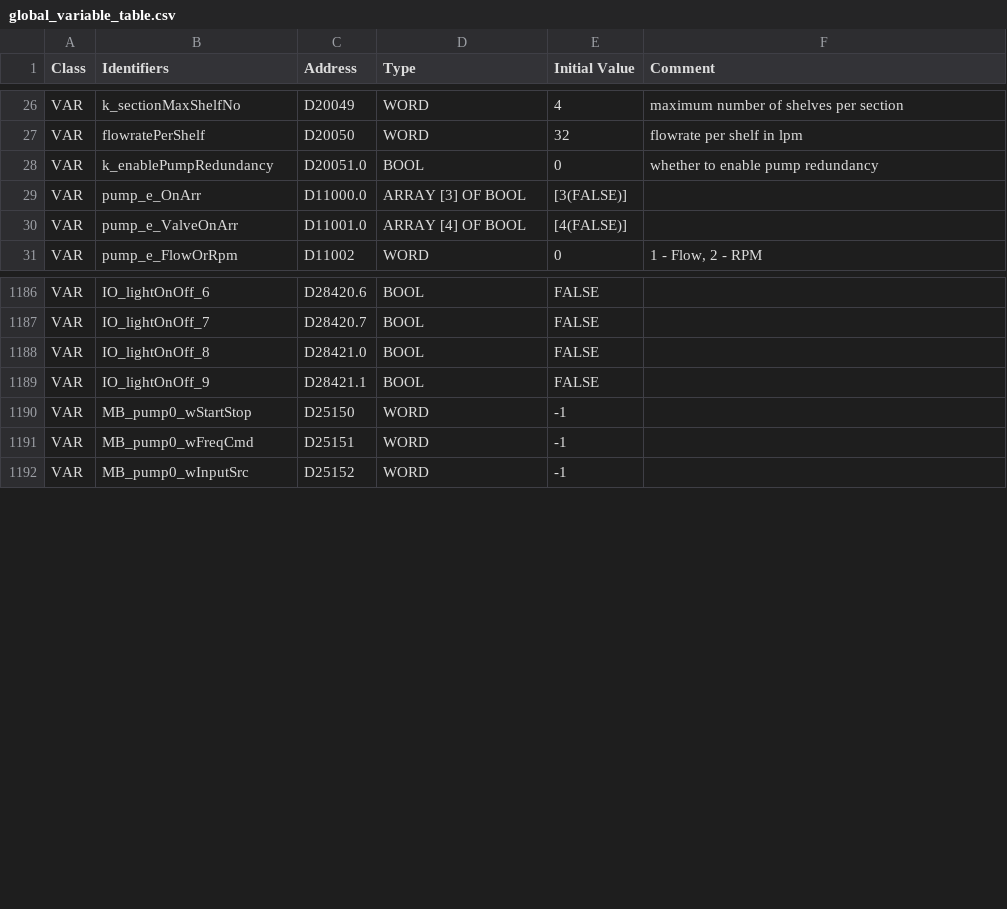
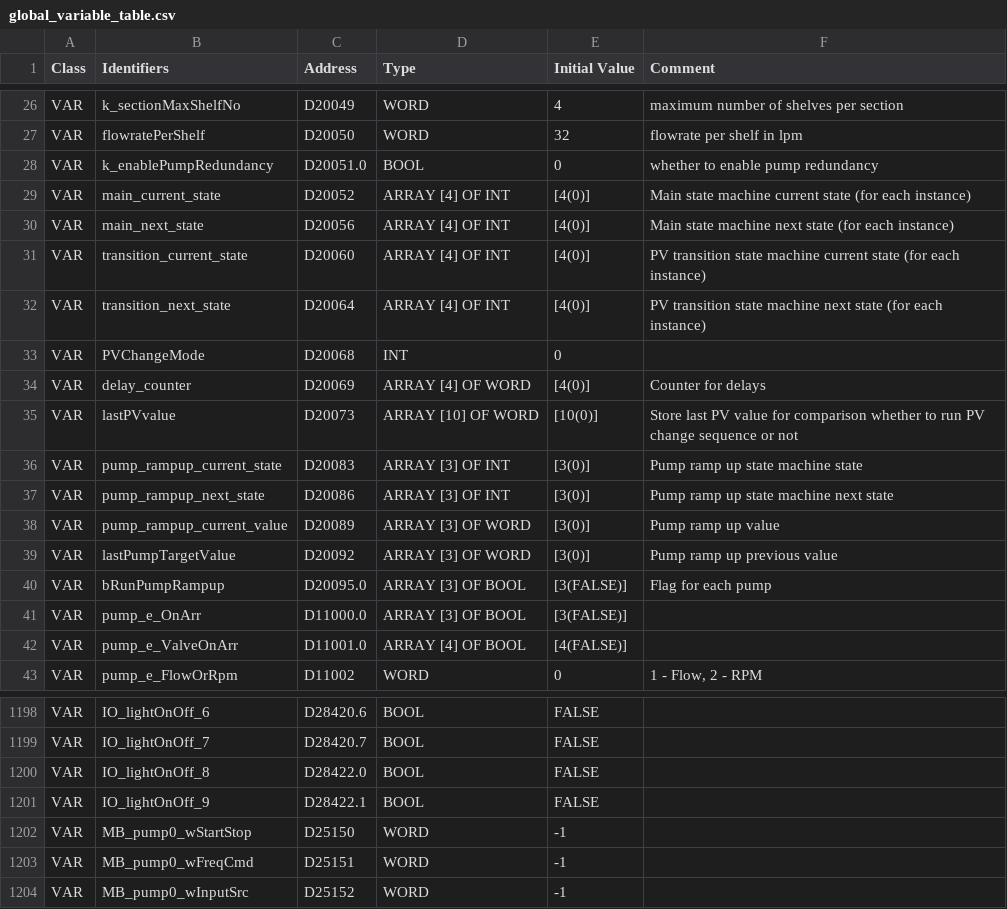
Before and after one commit to T2HOPETECHNIK/Ellemento, a CSV file: rack_control/global_variable_table.csv, drawn as a sheet; only a part is shown, gaps mark what is left out.

Commit message:
Update UI to support light controller

```diff
--- a/rack_control/global_variable_table.csv
+++ b/rack_control/global_variable_table.csv
@@ -28,2 +28,14 @@ VAR,flowratePerShelf,D20050,WORD,32,flowrate per shelf in lpm
 VAR,k_enablePumpRedundancy,D20051.0,BOOL,0,whether to enable pump redundancy
+VAR,main_current_state,D20052,ARRAY [4] OF INT,[4(0)],Main state machine current state (for each instance)
+VAR,main_next_state,D20056,ARRAY [4] OF INT,[4(0)],Main state machine next state (for each instance)
+VAR,transition_current_state,D20060,ARRAY [4] OF INT,[4(0)],PV transition state machine current state (for each instance)
+VAR,transition_next_state,D20064,ARRAY [4] OF INT,[4(0)],PV transition state machine next state (for each instance)
+VAR,PVChangeMode,D20068,INT,0
+VAR,delay_counter,D20069,ARRAY [4] OF WORD,[4(0)],Counter for delays
+VAR,lastPVvalue,D20073,ARRAY [10] OF WORD,[10(0)],Store last PV value for comparison whether to run PV change sequence or not
+VAR,pump_rampup_current_state,D20083,ARRAY [3] OF INT,[3(0)],Pump ramp up state machine state
+VAR,pump_rampup_next_state,D20086,ARRAY [3] OF INT,[3(0)],Pump ramp up state machine next state
+VAR,pump_rampup_current_value,D20089,ARRAY [3] OF WORD,[3(0)],Pump ramp up value
+VAR,lastPumpTargetValue,D20092,ARRAY [3] OF WORD,[3(0)],Pump ramp up previous value
+VAR,bRunPumpRampup,D20095.0,ARRAY [3] OF BOOL,[3(FALSE)],Flag for each pump
 VAR,pump_e_OnArr,D11000.0,ARRAY [3] OF BOOL,[3(FALSE)]
@@ -1187,4 +1199,4 @@ VAR,IO_lightOnOff_6,D28420.6,BOOL,FALSE
 VAR,IO_lightOnOff_7,D28420.7,BOOL,FALSE
-VAR,IO_lightOnOff_8,D28421.0,BOOL,FALSE
-VAR,IO_lightOnOff_9,D28421.1,BOOL,FALSE
+VAR,IO_lightOnOff_8,D28422.0,BOOL,FALSE
+VAR,IO_lightOnOff_9,D28422.1,BOOL,FALSE
 VAR,MB_pump0_wStartStop,D25150,WORD,-1
```
Also changed, not shown: rack_control/hmi_tag.csv, 1 other file.
